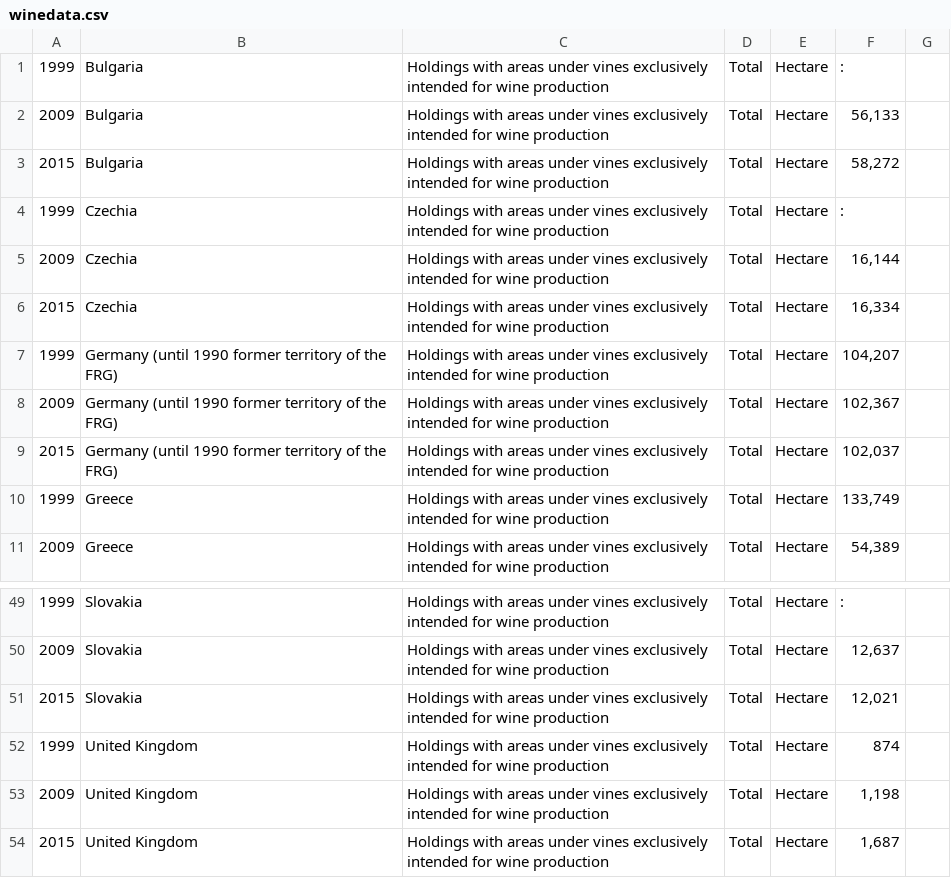
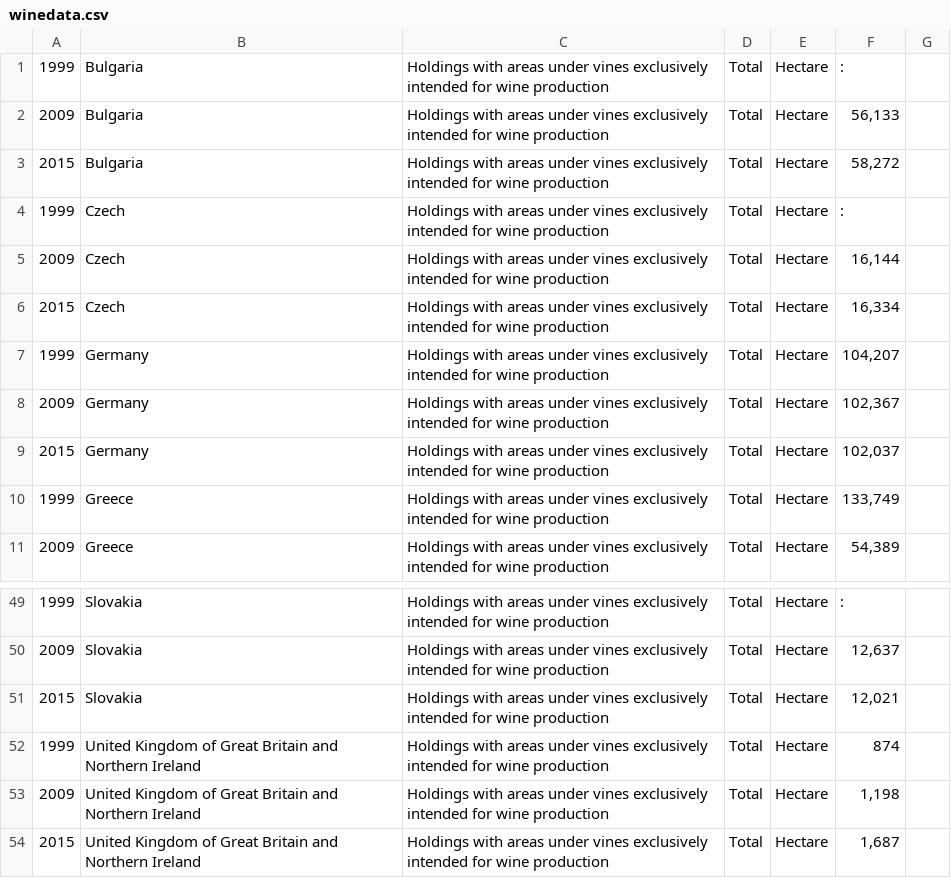
Before and after one commit to fagand/ip3, a CSV file: data/winedata.csv, drawn as a sheet; only a part is shown, gaps mark what is left out.

Commit message:
wine data slightly adjusted
tried to overlay temperature data

```diff
--- a/data/winedata.csv
+++ b/data/winedata.csv
@@ -3,8 +3,8 @@
 "2015","Bulgaria","Holdings with areas under vines exclusively intended for wine production ","Total","Hectare","58,272",""
-"1999","Czechia","Holdings with areas under vines exclusively intended for wine production ","Total","Hectare",":",""
-"2009","Czechia","Holdings with areas under vines exclusively intended for wine production ","Total","Hectare","16,144",""
-"2015","Czechia","Holdings with areas under vines exclusively intended for wine production ","Total","Hectare","16,334",""
-"1999","Germany (until 1990 former territory of the FRG)","Holdings with areas under vines exclusively intended for wine production ","Total","Hectare","104,207",""
-"2009","Germany (until 1990 former territory of the FRG)","Holdings with areas under vines exclusively intended for wine production ","Total","Hectare","102,367",""
-"2015","Germany (until 1990 former territory of the FRG)","Holdings with areas under vines exclusively intended for wine production ","Total","Hectare","102,037",""
+"1999","Czech","Holdings with areas under vines exclusively intended for wine production ","Total","Hectare",":",""
+"2009","Czech","Holdings with areas under vines exclusively intended for wine production ","Total","Hectare","16,144",""
+"2015","Czech","Holdings with areas under vines exclusively intended for wine production ","Total","Hectare","16,334",""
+"1999","Germany","Holdings with areas under vines exclusively intended for wine production ","Total","Hectare","104,207",""
+"2009","Germany","Holdings with areas under vines exclusively intended for wine production ","Total","Hectare","102,367",""
+"2015","Germany","Holdings with areas under vines exclusively intended for wine production ","Total","Hectare","102,037",""
 "1999","Greece","Holdings with areas under vines exclusively intended for wine production ","Total","Hectare","133,749",""
@@ -51,4 +51,4 @@
 "2015","Slovakia","Holdings with areas under vines exclusively intended for wine production ","Total","Hectare","12,021",""
-"1999","United Kingdom","Holdings with areas under vines exclusively intended for wine production ","Total","Hectare","874",""
-"2009","United Kingdom","Holdings with areas under vines exclusively intended for wine production ","Total","Hectare","1,198",""
-"2015","United Kingdom","Holdings with areas under vines exclusively intended for wine production ","Total","Hectare","1,687",""
+"1999","United Kingdom of Great Britain and Northern Ireland","Holdings with areas under vines exclusively intended for wine production ","Total","Hectare","874",""
+"2009","United Kingdom of Great Britain and Northern Ireland","Holdings with areas under vines exclusively intended for wine production ","Total","Hectare","1,198",""
+"2015","United Kingdom of Great Britain and Northern Ireland","Holdings with areas under vines exclusively intended for wine production ","Total","Hectare","1,687",""
```
Also changed, not shown: 1 other file.
